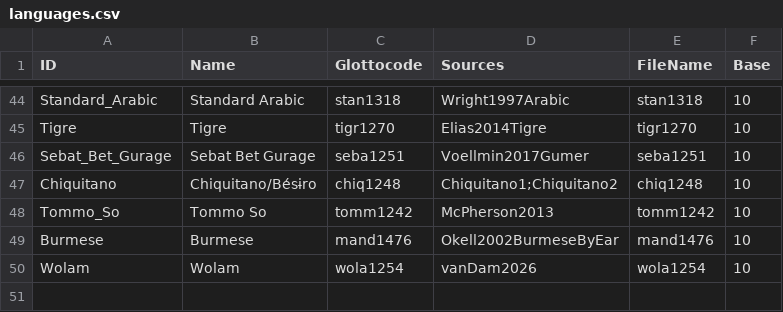
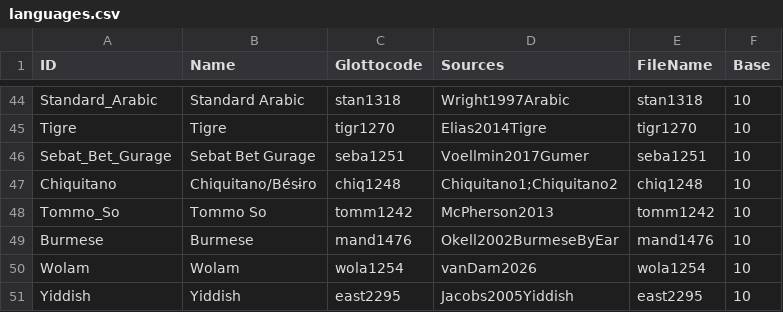
Before and after one commit to numeralbank/cosinus, a CSV file: etc/languages.csv, drawn as a sheet; only a part is shown, gaps mark what is left out; the diff names each change by its address in the sheet, - before the commit and + after, or states it on an @@ line.

Commit message:
added Yiddish (east2295) number list

```diff
--- a/etc/languages.csv
+++ b/etc/languages.csv
+row 51: Yiddish | Yiddish | east2295 | Jacobs2005Yiddish | east2295 | 10
```
Also changed, not shown: 2 other files.
